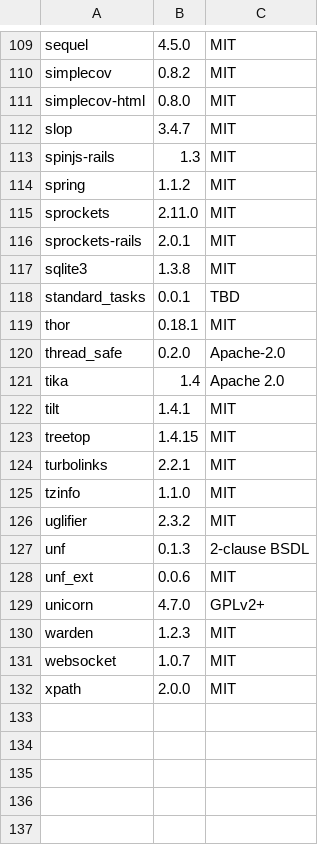
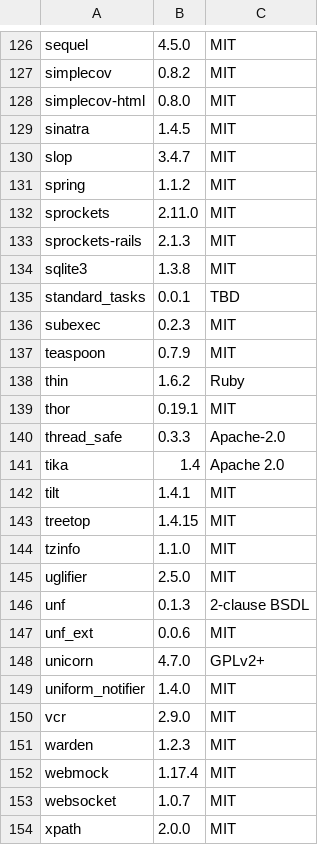
Before and after one commit to Aperta-project/Aperta, a CSV file: doc/dependencies.csv, drawn as a sheet; only a part is shown, gaps mark what is left out; the diff covers the shown part only.

```diff
--- a/doc/dependencies.csv
+++ b/doc/dependencies.csv
@@ -111,11 +128,14 @@ simplecov, 0.8.2, MIT
 simplecov-html, 0.8.0, MIT
+sinatra, 1.4.5, MIT
 slop, 3.4.7, MIT
-spinjs-rails, 1.3, MIT
 spring, 1.1.2, MIT
 sprockets, 2.11.0, MIT
-sprockets-rails, 2.0.1, MIT
+sprockets-rails, 2.1.3, MIT
 sqlite3, 1.3.8, MIT
 standard_tasks, 0.0.1, TBD
-thor, 0.18.1, MIT
-thread_safe, 0.2.0, Apache-2.0
+subexec, 0.2.3, MIT
+teaspoon, 0.7.9, MIT
+thin, 1.6.2, Ruby
+thor, 0.19.1, MIT
+thread_safe, 0.3.3, Apache-2.0
 tika, 1.4, Apache 2.0
@@ -123,5 +143,4 @@ tilt, 1.4.1, MIT
 treetop, 1.4.15, MIT
-turbolinks, 2.2.1, MIT
 tzinfo, 1.1.0, MIT
-uglifier, 2.3.2, MIT
+uglifier, 2.5.0, MIT
 unf, 0.1.3, 2-clause BSDL
@@ -129,3 +148,6 @@ unf_ext, 0.0.6, MIT
 unicorn, 4.7.0, GPLv2+
+uniform_notifier, 1.4.0, MIT
+vcr, 2.9.0, MIT
 warden, 1.2.3, MIT
+webmock, 1.17.4, MIT
 websocket, 1.0.7, MIT
```
Also changed, not shown: 24 added rows, 7 removed rows and 18 edited cells elsewhere in this file, 2 other files.
